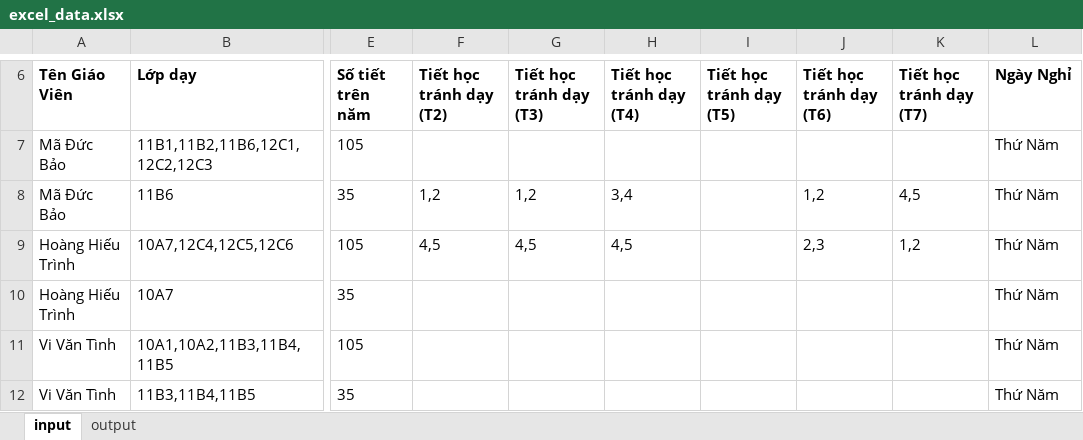
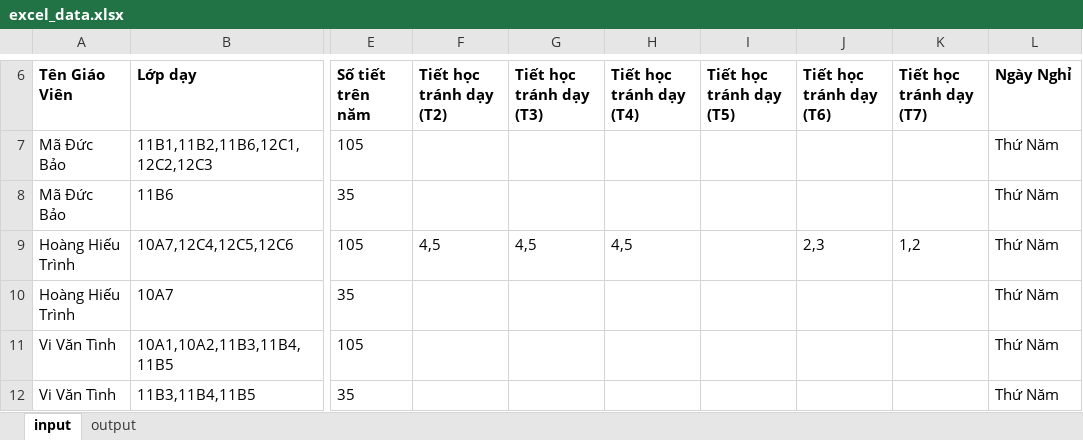
Before and after one commit to cmpedz/ScheduleLessonsProject_THPT_DONG_VAN, an Excel workbook: src/excel_resources/excel_data.xlsx, sheet input, drawn as a sheet; only a part is shown, gaps mark what is left out; values as stored, in another font and other column widths than the file's, no borders; the diff names each change by its address in the sheet, - before the commit and + after, or states it on an @@ line.

```diff
--- a/src/excel_resources/excel_data.xlsx (sheet input)
+++ b/src/excel_resources/excel_data.xlsx (sheet input)
-F8 (Tiết học tránh dạy (T2)): 1,2
+F8 (Tiết học tránh dạy (T2)): (empty)
-G8 (Tiết học tránh dạy (T3)): 1,2
+G8 (Tiết học tránh dạy (T3)): (empty)
-H8 (Tiết học tránh dạy (T4)): 3,4
+H8 (Tiết học tránh dạy (T4)): (empty)
-J8 (Tiết học tránh dạy (T6)): 1,2
+J8 (Tiết học tránh dạy (T6)): (empty)
-K8 (Tiết học tránh dạy (T7)): 4,5
+K8 (Tiết học tránh dạy (T7)): (empty)
```
Also changed, not shown: sheet output, bin/excel_resources/excel_data.xlsx, 6 other files.
